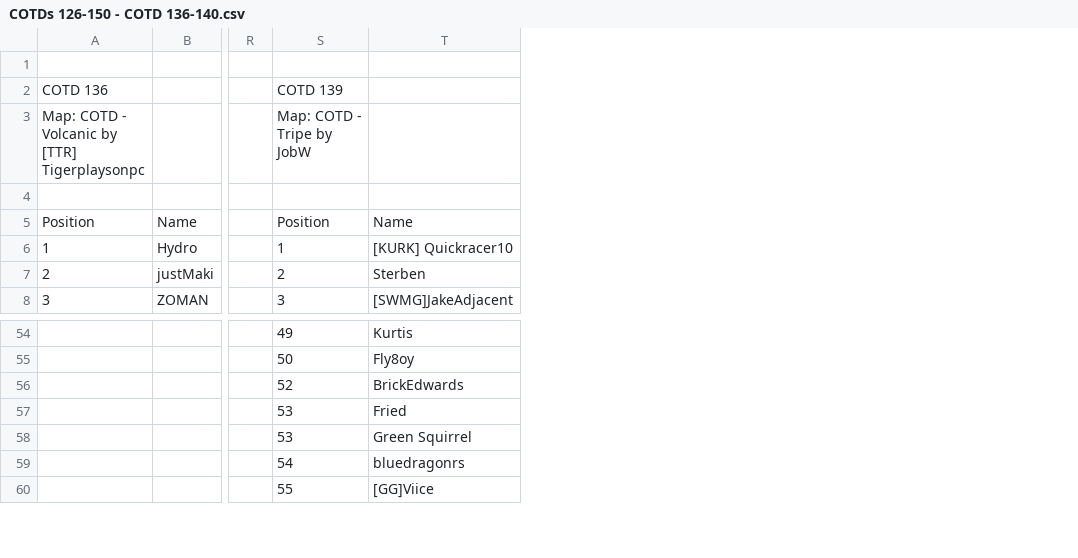
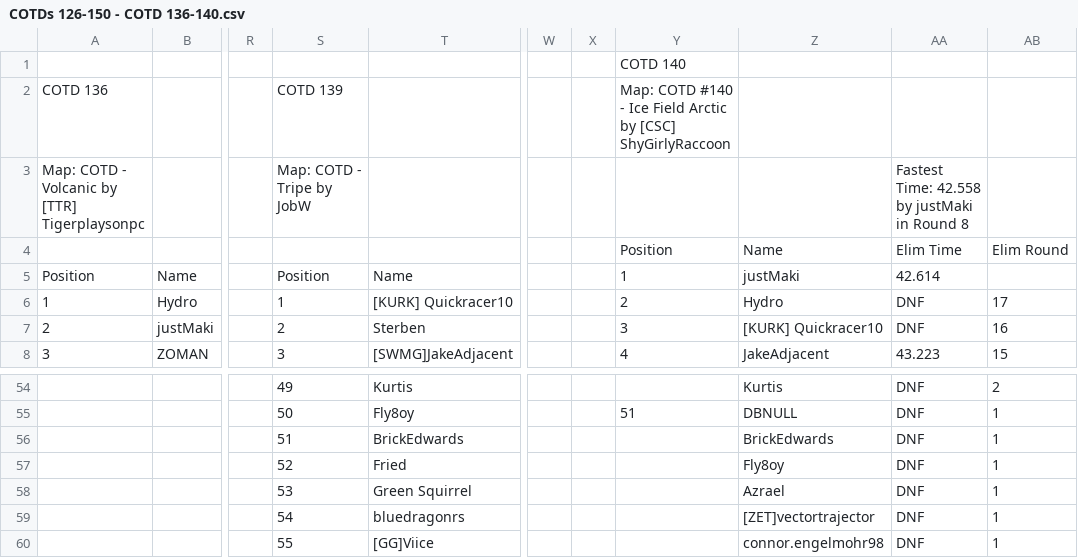
Before and after one commit to frankvanboxtel/Cup-of-the-Day, a CSV file: data/source-csvs/COTDs 126-150 - COTD 136-140.csv, drawn as a sheet; only a part is shown, gaps mark what is left out; the diff names each change by its address in the sheet, - before the commit and + after, or states it on an @@ line.

```diff
--- a/data/source-csvs/COTDs 126-150 - COTD 136-140.csv
+++ b/data/source-csvs/COTDs 126-150 - COTD 136-140.csv
+column W, empty
+column X, empty
+column Y, rows 1-8: COTD 140 | Map: COTD #140 - Ice Field Arctic by [CSC] ShyGirlyRaccoon |  | Position | 1 | 2 | 3 | 4; row 55: 51
+column Z, rows 4-8: Name | justMaki | Hydro | [KURK] Quickracer10 | JakeAdjacent; rows 54-60: Kurtis | DBNULL | BrickEdwards | Fly8oy | Azrael | [ZET]vectortrajector | connor.engelmohr98
+column AA, rows 3-8: Fastest Time: 42.558 by justMaki in Round 8 | Elim Time | 42.614 | DNF | DNF | 43.223; rows 54-60: all DNF
+column AB, rows 4-8: Elim Round |  | 17 | 16 | 15; rows 54-60: 2 | 1 | 1 | 1 | 1 | 1 | 1
-S56: 52
+S56: 51
-S57: 53
+S57: 52
```
Also changed, not shown: 3 other files.
